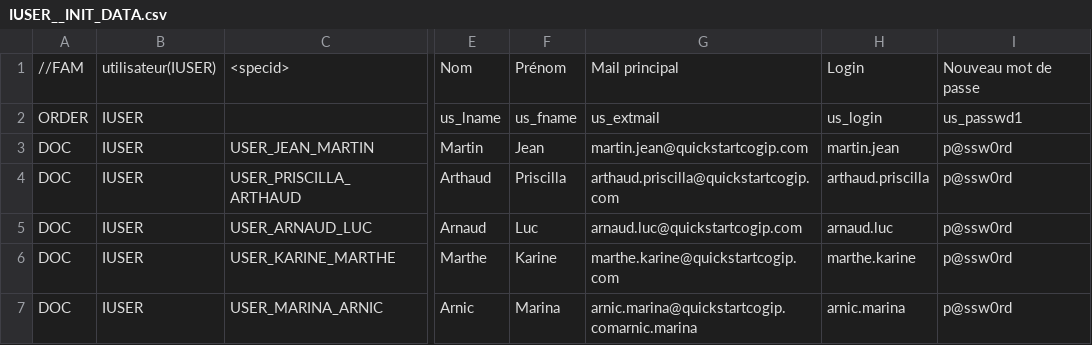
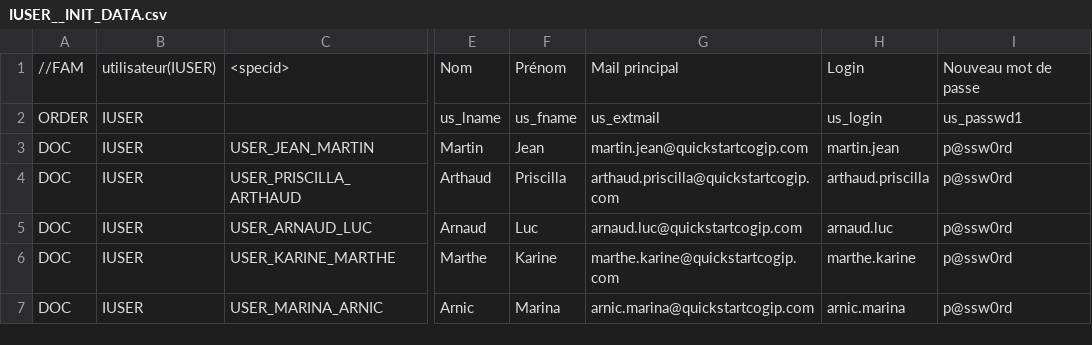
Before and after one commit to zatmania/dynacase-quick-start-code, a CSV file: COGIP_AUDIT/IUSER__INIT_DATA.csv, drawn as a sheet; only a part is shown, gaps mark what is left out; the diff names each change by its address in the sheet, - before the commit and + after, or states it on an @@ line.

Commit message:
Update IUSER__INIT_DATA.csv
Un petit couac au niveau de l'utilisatrice Arnic Marina et plus spécifiquement au niveau de l'email.

```diff
--- a/COGIP_AUDIT/IUSER__INIT_DATA.csv
+++ b/COGIP_AUDIT/IUSER__INIT_DATA.csv
-G7: arnic.marina@quickstartcogip.comarnic.marina
+G7: arnic.marina@quickstartcogip.com
```
